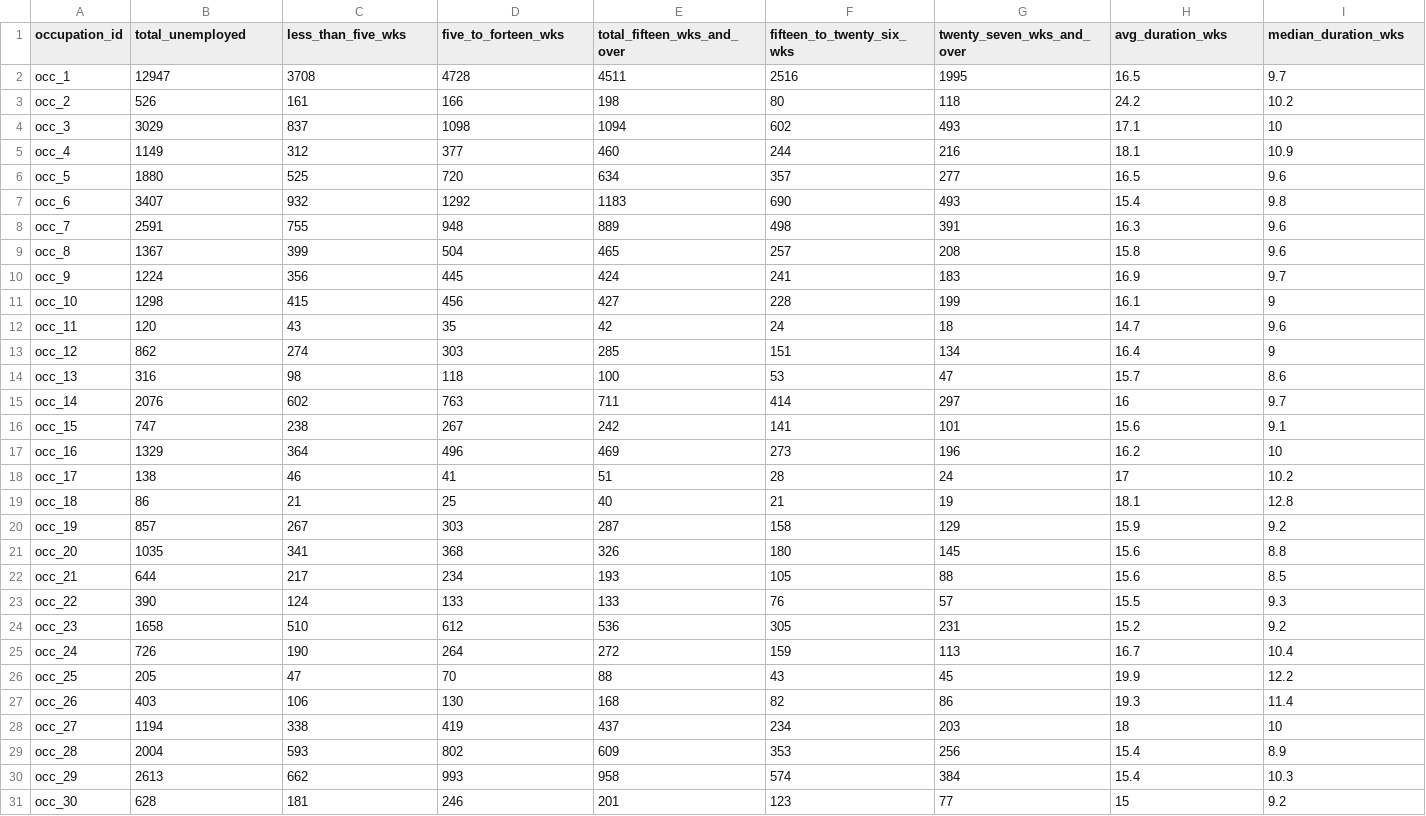
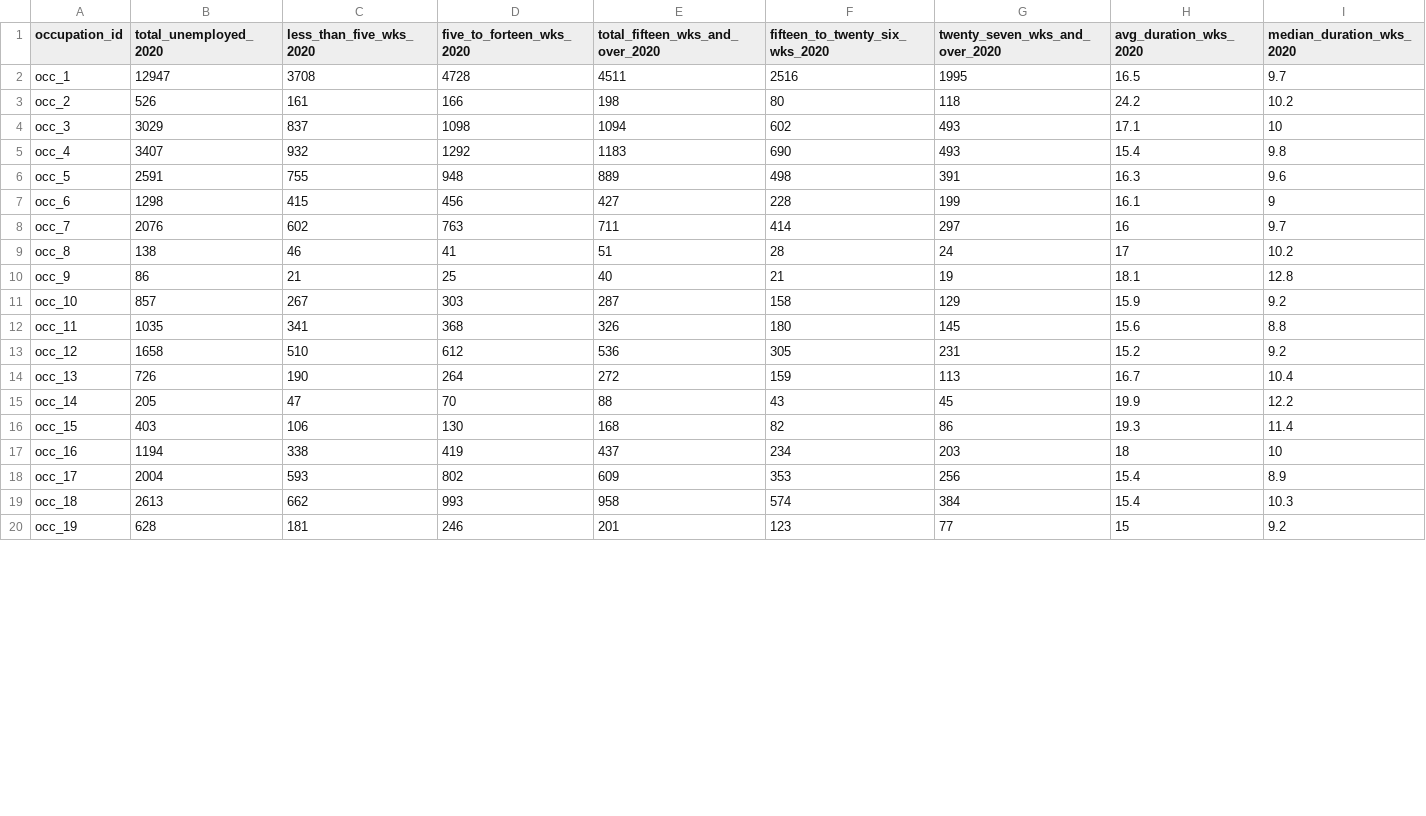
Before and after one commit to tvaughn905/Project-3, a CSV file: Resources/cleaned_2020_unemployment_industries.csv, drawn as a sheet; only a part is shown; the diff covers the shown part only.

```diff
--- a/Resources/cleaned_2020_unemployment_industries.csv
+++ b/Resources/cleaned_2020_unemployment_industries.csv
@@ -1,2 +1,2 @@
-occupation_id,total_unemployed,less_than_five_wks,five_to_forteen_wks,total_fifteen_wks_and_over,fifteen_to_twenty_six_wks,twenty_seven_wks_and_over,avg_duration_wks,median_duration_wks
+occupation_id,total_unemployed_2020,less_than_five_wks_2020,five_to_forteen_wks_2020,total_fifteen_wks_and_over_2020,fifteen_to_twenty_six_wks_2020,twenty_seven_wks_and_over_2020,avg_duration_wks_2020,median_duration_wks_2020
 occ_1,12947,3708,4728,4511,2516,1995,16.5,9.7
@@ -4,28 +4,17 @@ occ_2,526,161,166,198,80,118,24.2,10.2
 occ_3,3029,837,1098,1094,602,493,17.1,10
-occ_4,1149,312,377,460,244,216,18.1,10.9
-occ_5,1880,525,720,634,357,277,16.5,9.6
-occ_6,3407,932,1292,1183,690,493,15.4,9.8
-occ_7,2591,755,948,889,498,391,16.3,9.6
-occ_8,1367,399,504,465,257,208,15.8,9.6
-occ_9,1224,356,445,424,241,183,16.9,9.7
-occ_10,1298,415,456,427,228,199,16.1,9
-occ_11,120,43,35,42,24,18,14.7,9.6
-occ_12,862,274,303,285,151,134,16.4,9
-occ_13,316,98,118,100,53,47,15.7,8.6
-occ_14,2076,602,763,711,414,297,16,9.7
-occ_15,747,238,267,242,141,101,15.6,9.1
-occ_16,1329,364,496,469,273,196,16.2,10
-occ_17,138,46,41,51,28,24,17,10.2
-occ_18,86,21,25,40,21,19,18.1,12.8
-occ_19,857,267,303,287,158,129,15.9,9.2
-occ_20,1035,341,368,326,180,145,15.6,8.8
-occ_21,644,217,234,193,105,88,15.6,8.5
-occ_22,390,124,133,133,76,57,15.5,9.3
-occ_23,1658,510,612,536,305,231,15.2,9.2
-occ_24,726,190,264,272,159,113,16.7,10.4
-occ_25,205,47,70,88,43,45,19.9,12.2
-occ_26,403,106,130,168,82,86,19.3,11.4
-occ_27,1194,338,419,437,234,203,18,10
-occ_28,2004,593,802,609,353,256,15.4,8.9
-occ_29,2613,662,993,958,574,384,15.4,10.3
-occ_30,628,181,246,201,123,77,15,9.2
+occ_4,3407,932,1292,1183,690,493,15.4,9.8
+occ_5,2591,755,948,889,498,391,16.3,9.6
+occ_6,1298,415,456,427,228,199,16.1,9
+occ_7,2076,602,763,711,414,297,16,9.7
+occ_8,138,46,41,51,28,24,17,10.2
+occ_9,86,21,25,40,21,19,18.1,12.8
+occ_10,857,267,303,287,158,129,15.9,9.2
+occ_11,1035,341,368,326,180,145,15.6,8.8
+occ_12,1658,510,612,536,305,231,15.2,9.2
+occ_13,726,190,264,272,159,113,16.7,10.4
+occ_14,205,47,70,88,43,45,19.9,12.2
+occ_15,403,106,130,168,82,86,19.3,11.4
+occ_16,1194,338,419,437,234,203,18,10
+occ_17,2004,593,802,609,353,256,15.4,8.9
+occ_18,2613,662,993,958,574,384,15.4,10.3
+occ_19,628,181,246,201,123,77,15,9.2
```
Also changed, not shown: 1 edited cell elsewhere in this file, Resources/cleaned_2018_unemployment_industries.csv, Resources/cleaned_2019_unemployment_industries.csv, 5 other files.
